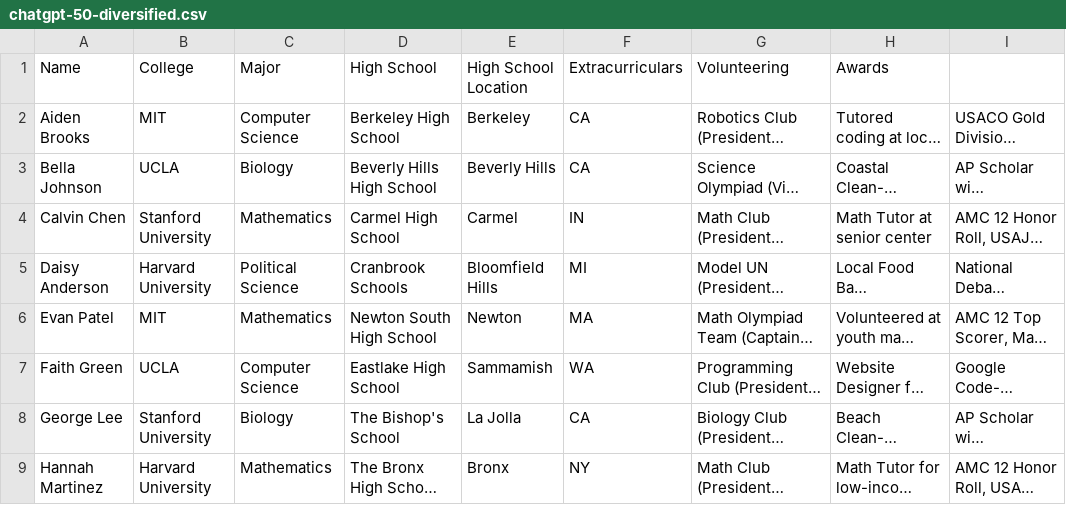
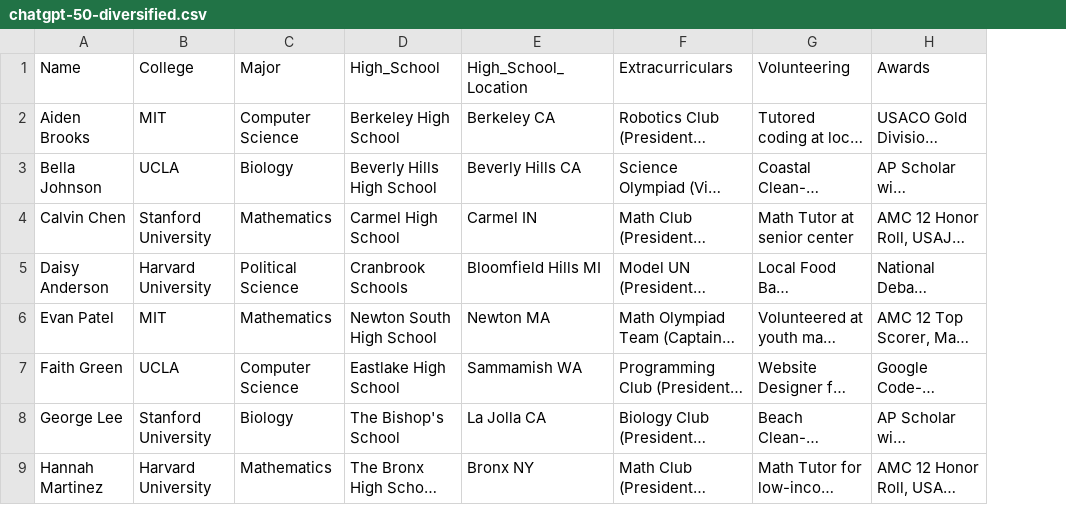
Before and after one commit to naishagarwal/hackmit-2024-college-counselor, a CSV file: backend/linkedin-data/chatgpt-50-diversified.csv, drawn as a sheet; only a part is shown; long unchanged cells end in …; removed rows and columns are numbered as before the commit, all else as after; the diff names each change by its address in the sheet, - before the commit and + after, or states it on an @@ line.

Commit message:
data

```diff
--- a/backend/linkedin-data/chatgpt-50-diversified.csv
+++ b/backend/linkedin-data/chatgpt-50-diversified.csv
-column E (High School Location), rows 2-9: Berkeley | Beverly Hills | Carmel | Bloomfield Hills | Newton | Sammamish | La Jolla | Bronx
-column F (Extracurriculars), rows 2-9: CA | CA | IN | MI | MA | WA | CA | NY
+column E (High_School_Location), rows 2-9: Berkeley CA | Beverly Hills CA | Carmel IN | Bloomfield Hills MI | Newton MA | Sammamish WA | La Jolla CA | Bronx NY
-D1: High School
+D1: High_School
-F1: Volunteering
+F1: Extracurriculars
-G1: Awards
+G1: Volunteering
-H1: (empty)
+H1: Awards
```
